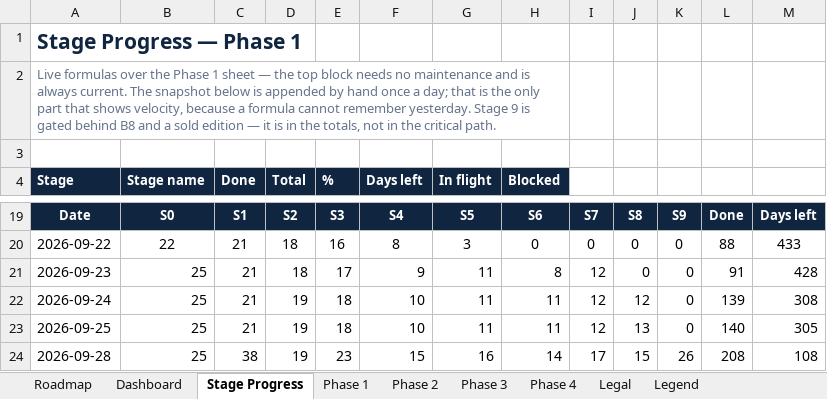
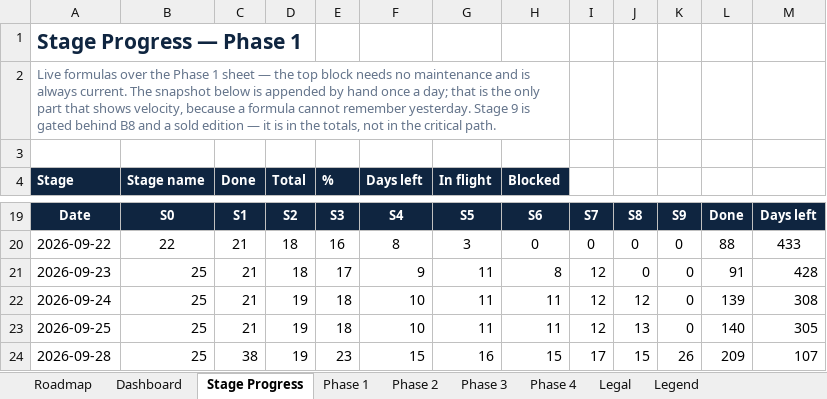
Before and after one commit to BTG-Sports/sponsorX_dev, an Excel workbook: Claude outputs/SponsorX-Full-Programme-Task-Board.xlsx, sheet Stage Progress, drawn as a sheet; only a part is shown, gaps mark what is left out; values as stored, in another font and other column widths than the file's, no borders; conditional formats not drawn; the diff names each change by its address in the sheet, - before the commit and + after, or states it on an @@ line.

```diff
--- a/Claude outputs/SponsorX-Full-Programme-Task-Board.xlsx (sheet Stage Progress)
+++ b/Claude outputs/SponsorX-Full-Programme-Task-Board.xlsx (sheet Stage Progress)
-H24 (Blocked): 14
+H24 (Blocked): 15
-L24: 208
+L24: 209
-M24: 108
+M24: 107
```
Also changed, not shown: sheet Phase 1, 2 other files.
